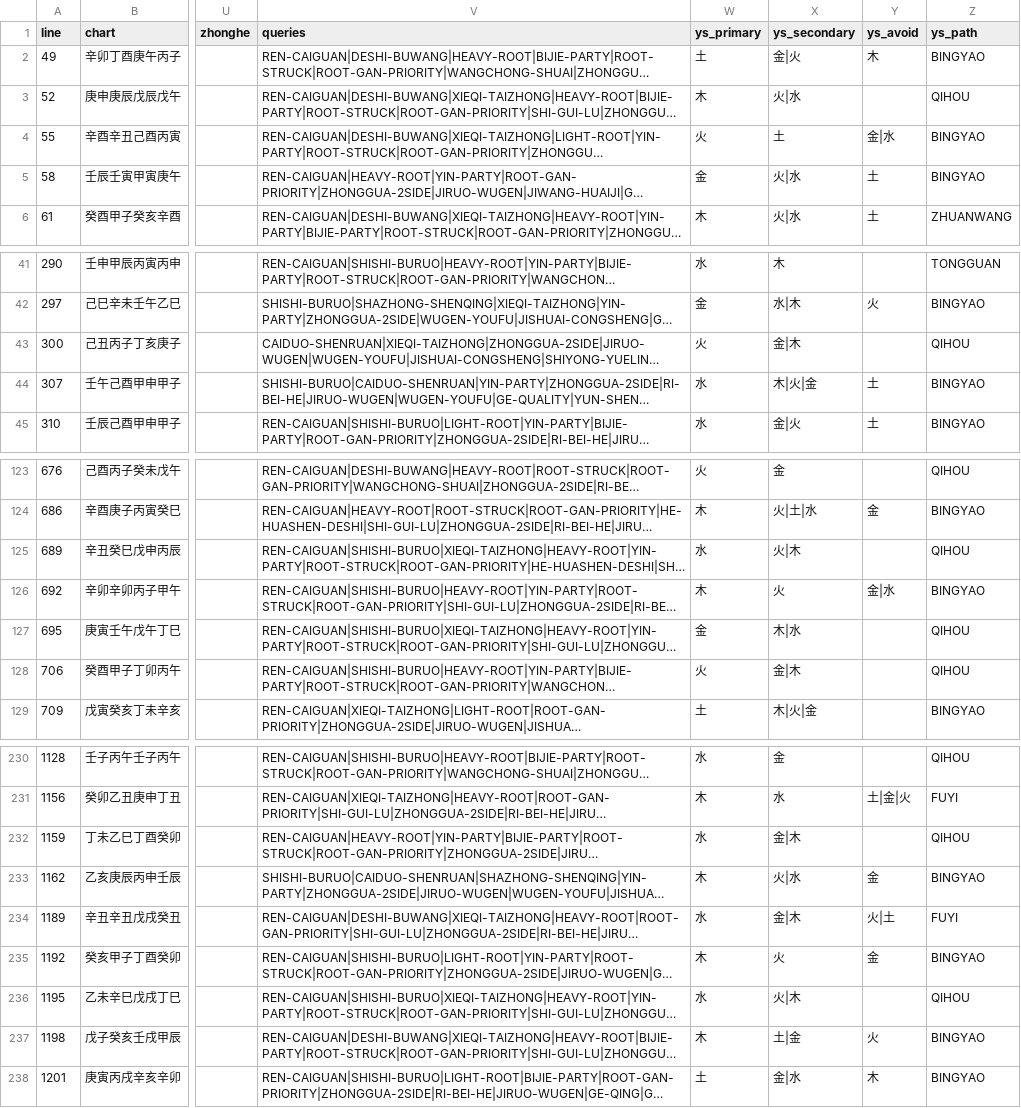
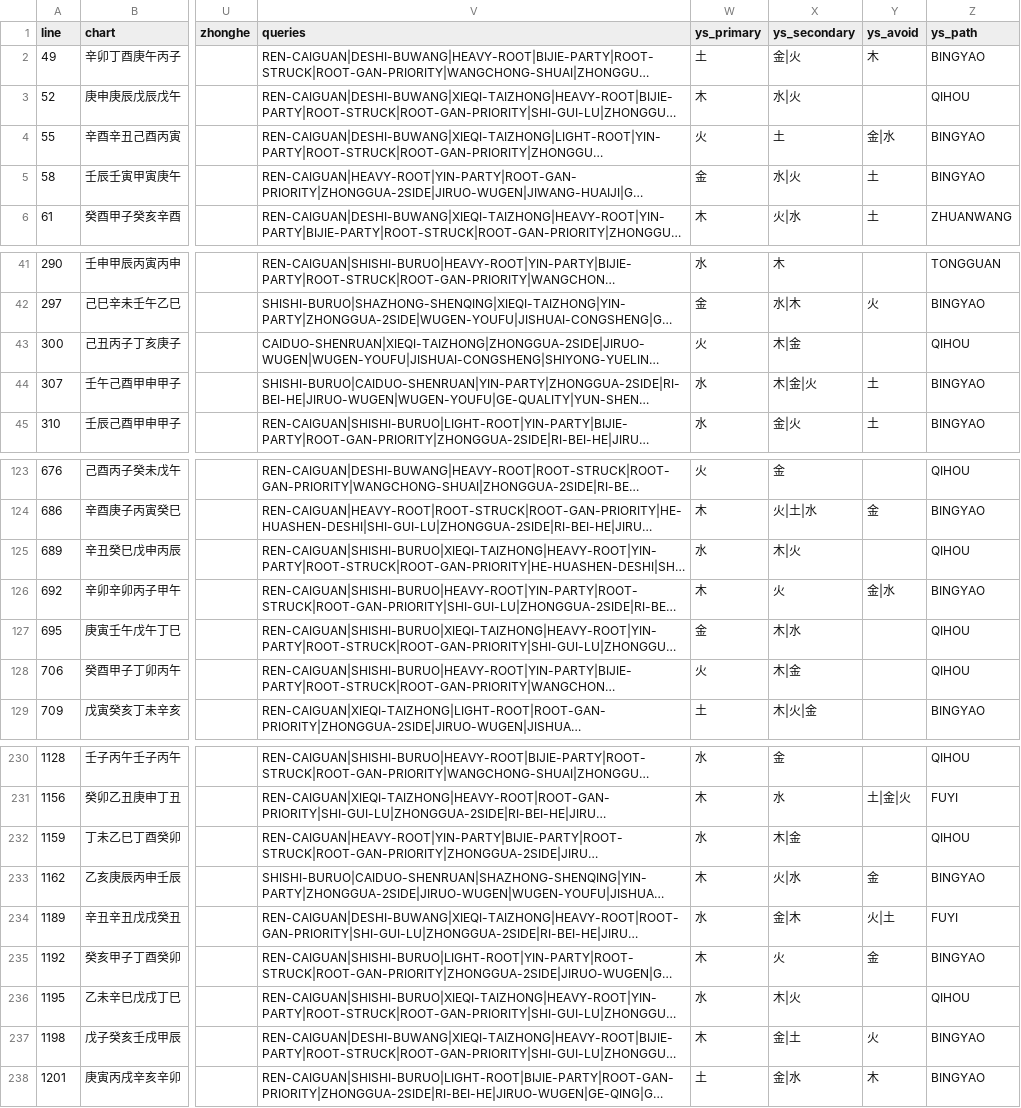
Before and after one commit to ZQMMING/wisdom, a CSV file: scripts/dts_513_output.csv, drawn as a sheet; only a part is shown, gaps mark what is left out; long unchanged cells end in …; the diff covers the shown part only; the diff names each change by its address in the sheet, - before the commit and + after, or states it on an @@ line.

```diff
--- a/scripts/dts_513_output.csv
+++ b/scripts/dts_513_output.csv
-X3 (ys_secondary): 火|水
+X3 (ys_secondary): 水|火
-X5 (ys_secondary): 火|水
+X5 (ys_secondary): 水|火
-X43 (ys_secondary): 金|木
+X43 (ys_secondary): 木|金
-X44 (ys_secondary): 木|火|金
+X44 (ys_secondary): 木|金|火
-X125 (ys_secondary): 火|木
+X125 (ys_secondary): 木|火
-X128 (ys_secondary): 金|木
+X128 (ys_secondary): 木|金
-X232 (ys_secondary): 金|木
+X232 (ys_secondary): 木|金
-X236 (ys_secondary): 火|木
+X236 (ys_secondary): 木|火
-X237 (ys_secondary): 土|金
+X237 (ys_secondary): 金|土
```
Also changed, not shown: 27 edited cells elsewhere in this file, 2 other files.
